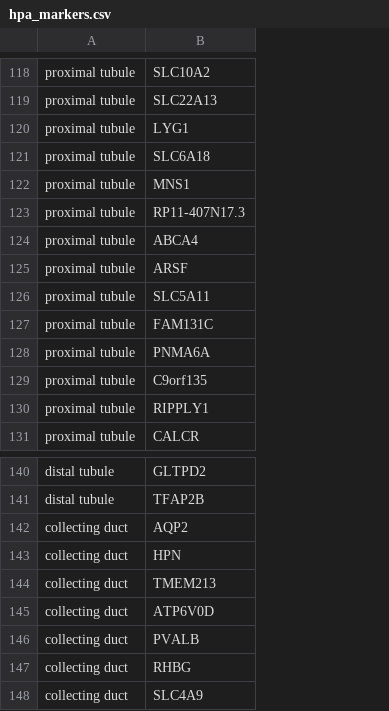
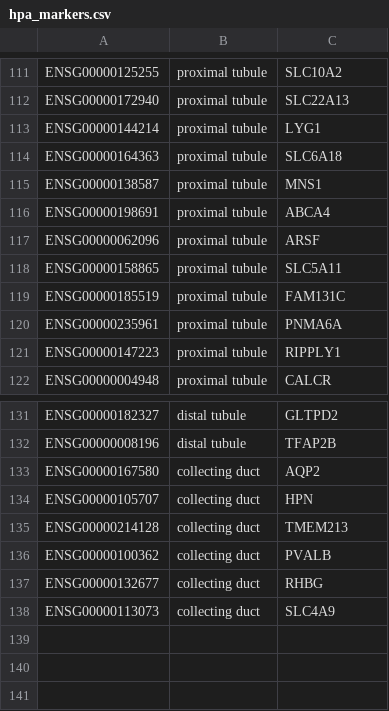
Before and after one commit to murphy17/HPA-SimCLR, a CSV file: data/hpa_markers.csv, drawn as a sheet; only a part is shown, gaps mark what is left out; removed rows and columns are numbered as before the commit, all else as after; the diff covers the shown part only; the diff names each change by its address in the sheet, - before the commit and + after, or states it on an @@ line.

```diff
--- a/data/hpa_markers.csv
+++ b/data/hpa_markers.csv
+column A, rows 111-122: ENSG00000125255 | ENSG00000172940 | ENSG00000144214 | ENSG00000164363 | ENSG00000138587 | ENSG00000198691 | ENSG00000062096 | ENSG00000158865 | ENSG00000185519 | ENSG00000235961 | ENSG00000147223 | ENSG00000004948; rows 131-138: ENSG00000182327 | ENSG00000008196 | ENSG00000167580 | ENSG00000105707 | ENSG00000214128 | ENSG00000100362 | ENSG00000132677 | ENSG00000113073
-row 123: proximal tubule | RP11-407N17.3
-row 129: proximal tubule | C9orf135
-row 145: collecting duct | ATP6V0D
```
Also changed, not shown: 7 removed rows elsewhere in this file, 34 other files.
